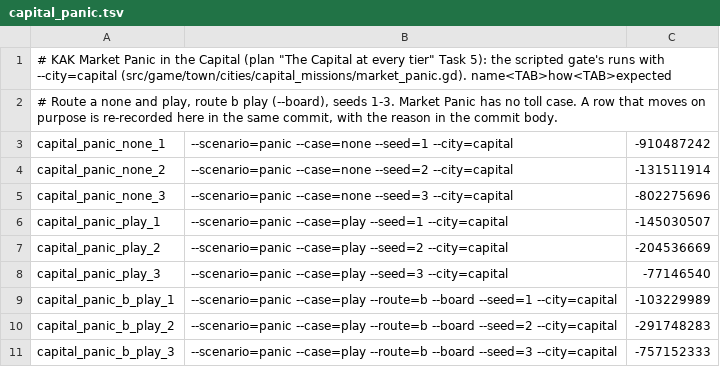
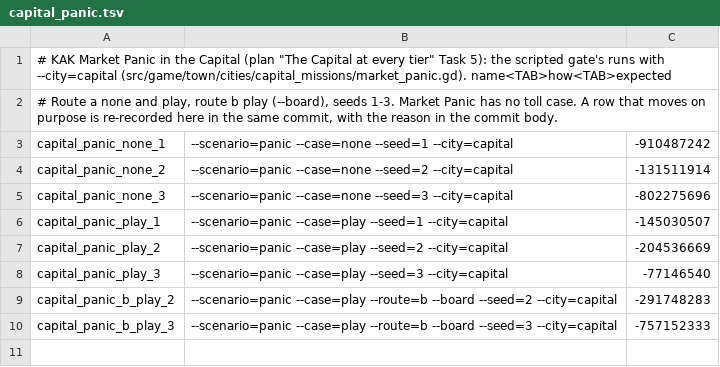
Before and after one commit to audoraemon/vfxProve, a TSV file: tools/dev/refs/capital_panic.tsv, drawn as a sheet.

```diff
--- a/tools/dev/refs/capital_panic.tsv
+++ b/tools/dev/refs/capital_panic.tsv
@@ -8,3 +8,2 @@ capital_panic_play_2	--scenario=panic --case=play --seed=2 --city=capital	-20453
 capital_panic_play_3	--scenario=panic --case=play --seed=3 --city=capital	-77146540
-capital_panic_b_play_1	--scenario=panic --case=play --route=b --board --seed=1 --city=capital	-103229989
 capital_panic_b_play_2	--scenario=panic --case=play --route=b --board --seed=2 --city=capital	-291748283
```
Also changed, not shown: 2 other files.
